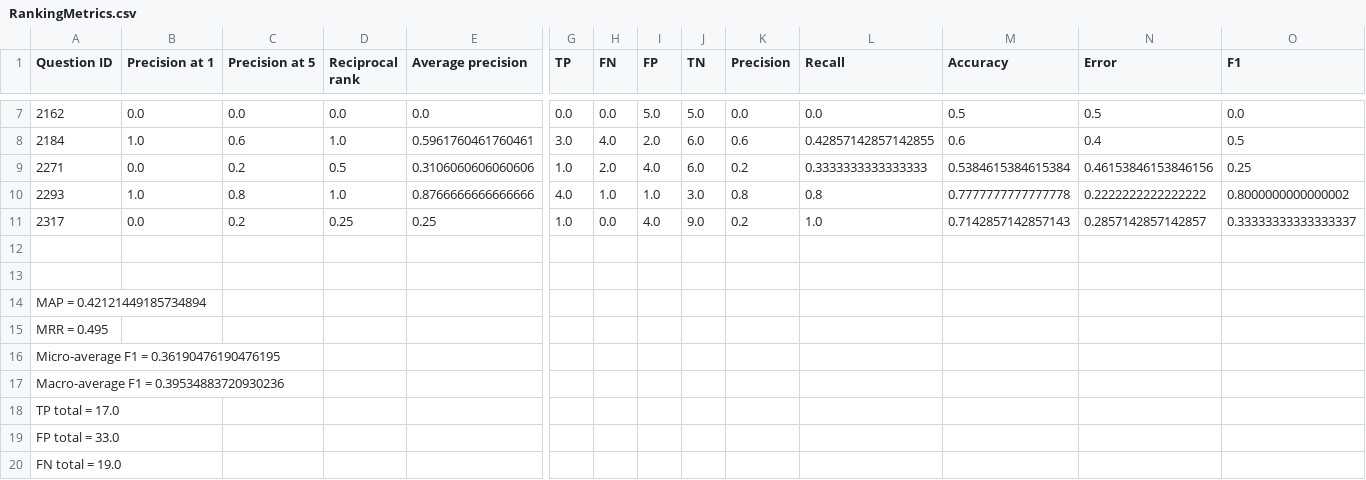
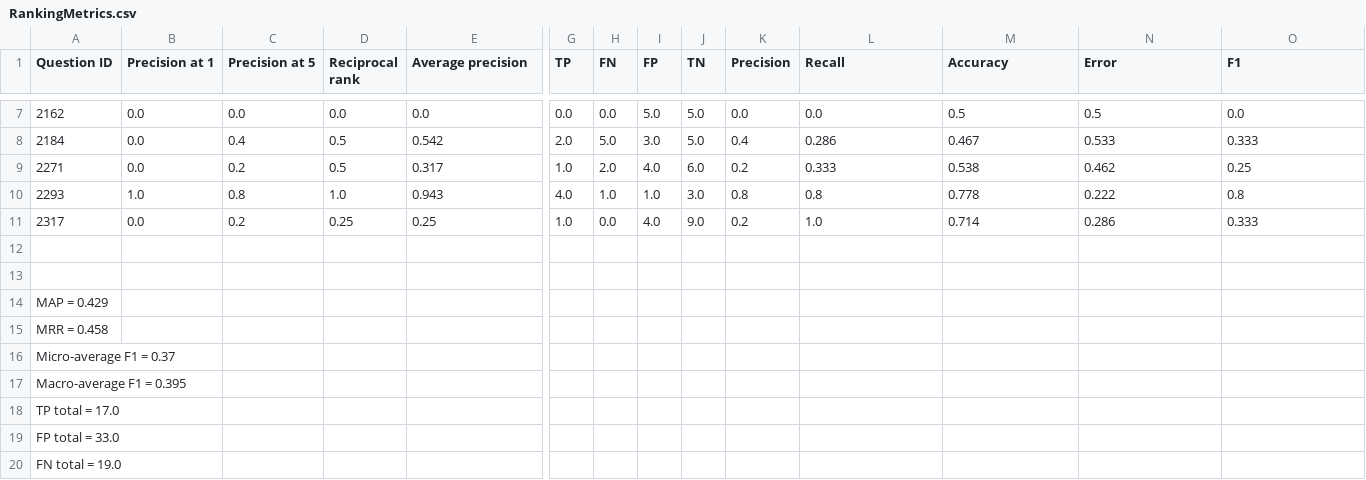
Before and after one commit to Perilon/pi6-aewilkin, a CSV file: pi6-aewilkin/src/main/resources/outputData/RankingMetrics.csv, drawn as a sheet; only a part is shown, gaps mark what is left out; the diff covers the shown part only; the diff names each change by its address in the sheet, - before the commit and + after, or states it on an @@ line.

```diff
--- a/pi6-aewilkin/src/main/resources/outputData/RankingMetrics.csv
+++ b/pi6-aewilkin/src/main/resources/outputData/RankingMetrics.csv
-B8 (Precision at 1): 1.0
+B8 (Precision at 1): 0.0
-C8 (Precision at 5): 0.6
+C8 (Precision at 5): 0.4
-D8 (Reciprocal rank): 1.0
+D8 (Reciprocal rank): 0.5
-E8 (Average precision): 0.5961760461760461
+E8 (Average precision): 0.542
-G8 (TP): 3.0
+G8 (TP): 2.0
-H8 (FN): 4.0
+H8 (FN): 5.0
-I8 (FP): 2.0
+I8 (FP): 3.0
-J8 (TN): 6.0
+J8 (TN): 5.0
-K8 (Precision): 0.6
+K8 (Precision): 0.4
-L8 (Recall): 0.42857142857142855
+L8 (Recall): 0.286
-M8 (Accuracy): 0.6
+M8 (Accuracy): 0.467
-N8 (Error): 0.4
+N8 (Error): 0.533
-O8 (F1): 0.5
+O8 (F1): 0.333
-E9 (Average precision): 0.3106060606060606
+E9 (Average precision): 0.317
-L9 (Recall): 0.3333333333333333
+L9 (Recall): 0.333
-M9 (Accuracy): 0.5384615384615384
+M9 (Accuracy): 0.538
-N9 (Error): 0.46153846153846156
+N9 (Error): 0.462
-E10 (Average precision): 0.8766666666666666
+E10 (Average precision): 0.943
-M10 (Accuracy): 0.7777777777777778
+M10 (Accuracy): 0.778
-N10 (Error): 0.2222222222222222
+N10 (Error): 0.222
-O10 (F1): 0.8000000000000002
+O10 (F1): 0.8
-M11 (Accuracy): 0.7142857142857143
+M11 (Accuracy): 0.714
-N11 (Error): 0.2857142857142857
+N11 (Error): 0.286
-O11 (F1): 0.33333333333333337
+O11 (F1): 0.333
-A14 (Question ID): MAP = 0.42121449185734894
+A14 (Question ID): MAP = 0.429
-A15 (Question ID): MRR = 0.495
+A15 (Question ID): MRR = 0.458
-A16 (Question ID): Micro-average F1 = 0.36190476190476195
+A16 (Question ID): Micro-average F1 = 0.37
-A17 (Question ID): Macro-average F1 = 0.39534883720930236
+A17 (Question ID): Macro-average F1 = 0.395
```
Also changed, not shown: 28 edited cells elsewhere in this file, 21 other files.
